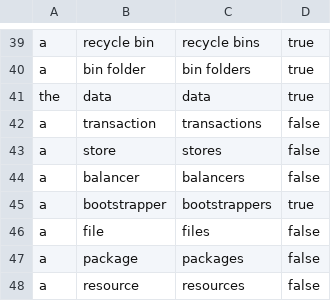
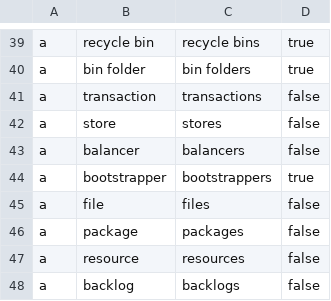
Before and after one commit to marshallandy83/TechJargonBot, a CSV file: TechJargonBot.Business/Data/NounList.csv, drawn as a sheet; only a part is shown, gaps mark what is left out; the shorter side is filled out with more unchanged rows.

```diff
--- a/TechJargonBot.Business/Data/NounList.csv
+++ b/TechJargonBot.Business/Data/NounList.csv
@@ -40,3 +40,2 @@ a,recycle bin,recycle bins,true
 a,bin folder,bin folders,true
-the,data,data,true
 a,transaction,transactions,false
```
Also changed, not shown: TechJargonBot.Business/Data/Reply/List.csv, 1 other file.
